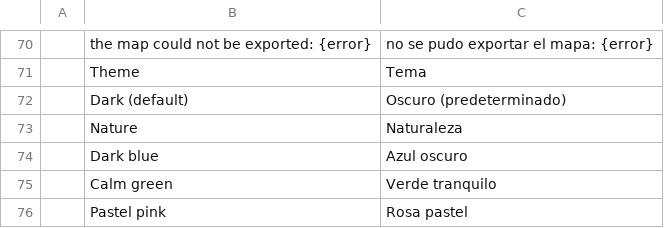
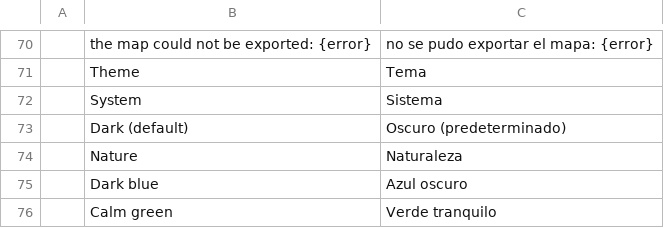
Before and after one commit to Anon5T4R/Local-Mind, a TSV file: i18n/locales/es/localmind.tsv, drawn as a sheet; only a part is shown, gaps mark what is left out; the shorter side is filled out with more unchanged rows.

```diff
--- a/i18n/locales/es/localmind.tsv
+++ b/i18n/locales/es/localmind.tsv
@@ -71,2 +71,3 @@
 	Theme	Tema
+	System	Sistema
 	Dark (default)	Oscuro (predeterminado)
```
Also changed, not shown: i18n/locales/ja/localmind.tsv, i18n/locales/pt-br/localmind.tsv, 4 other files.
